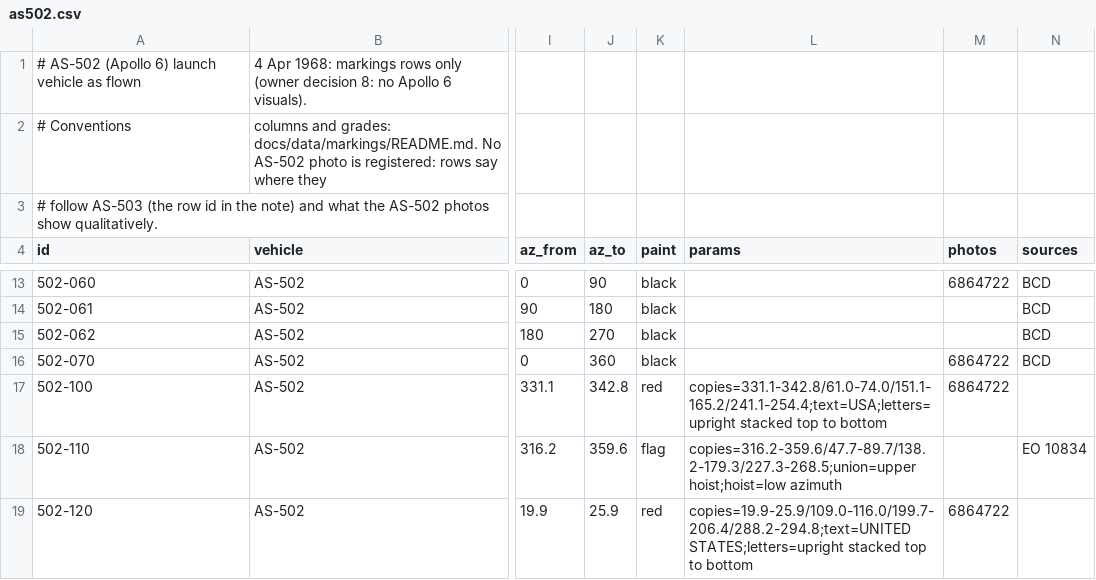
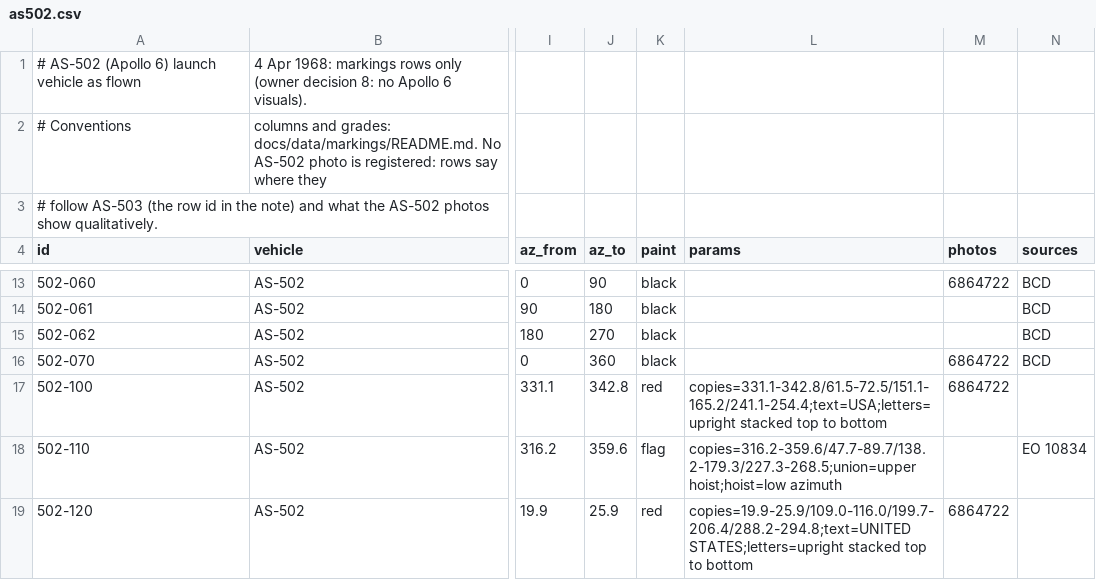
Before and after one commit to contefranz/ullage, a CSV file: docs/data/markings/as502.csv, drawn as a sheet; only a part is shown, gaps mark what is left out; the diff names each change by its address in the sheet, - before the commit and + after, or states it on an @@ line.

```diff
--- a/docs/data/markings/as502.csv
+++ b/docs/data/markings/as502.csv
-L17 (params): copies=331.1-342.8/61.0-74.0/151.1-165.2/241.1-254.4;text=USA;letters=upright stacked top…
+L17 (params): copies=331.1-342.8/61.5-72.5/151.1-165.2/241.1-254.4;text=USA;letters=upright stacked top…
```
Also changed, not shown: docs/data/markings/as501.csv, docs/data/markings/as503.csv, 4 other files.
